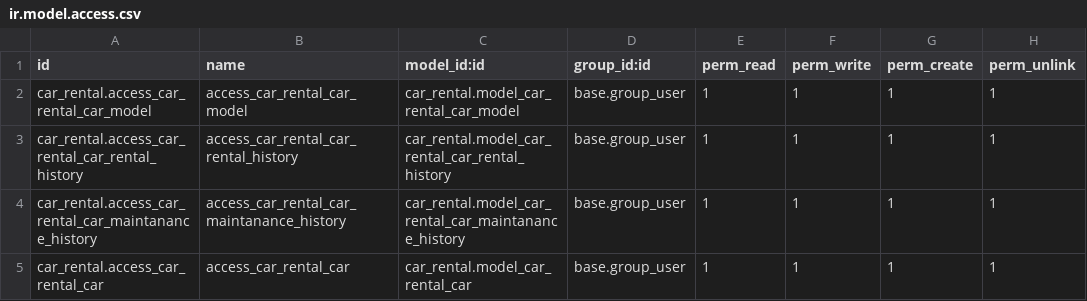
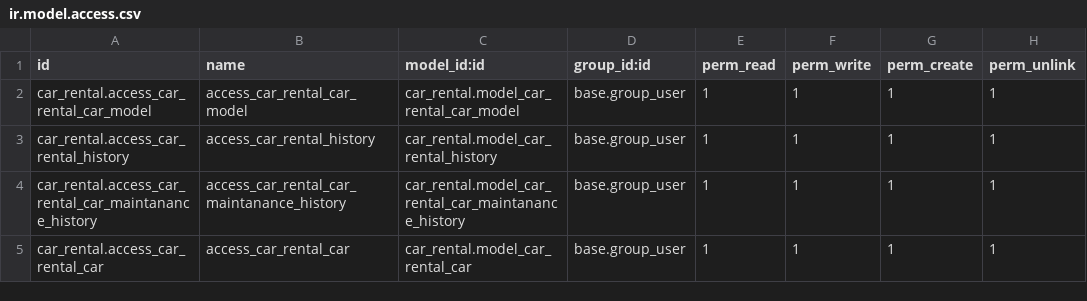
Before and after one commit to Yevhen-Pechurin/academy, a CSV file: rental/security/ir.model.access.csv, drawn as a sheet.

```diff
--- a/rental/security/ir.model.access.csv
+++ b/rental/security/ir.model.access.csv
@@ -2,3 +2,3 @@ id,name,model_id:id,group_id:id,perm_read,perm_write,perm_create,perm_unlink
 car_rental.access_car_rental_car_model,access_car_rental_car_model,car_rental.model_car_rental_car_model,base.group_user,1,1,1,1
-car_rental.access_car_rental_car_rental_history,access_car_rental_car_rental_history,car_rental.model_car_rental_car_rental_history,base.group_user,1,1,1,1
+car_rental.access_car_rental_history,access_car_rental_history,car_rental.model_car_rental_history,base.group_user,1,1,1,1
 car_rental.access_car_rental_car_maintanance_history,access_car_rental_car_maintanance_history,car_rental.model_car_rental_car_maintanance_history,base.group_user,1,1,1,1
```
Also changed, not shown: 3 other files.
